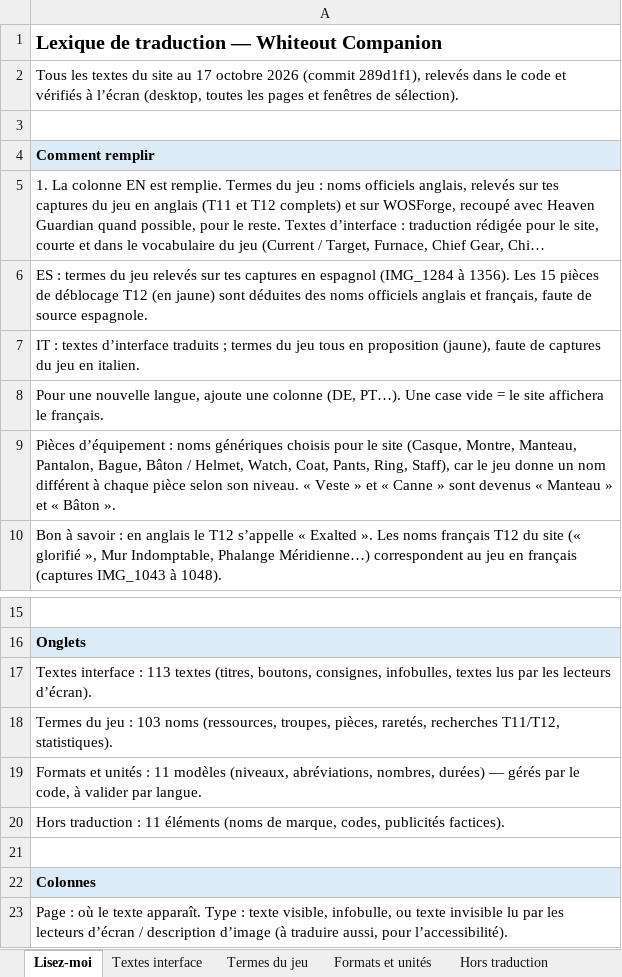
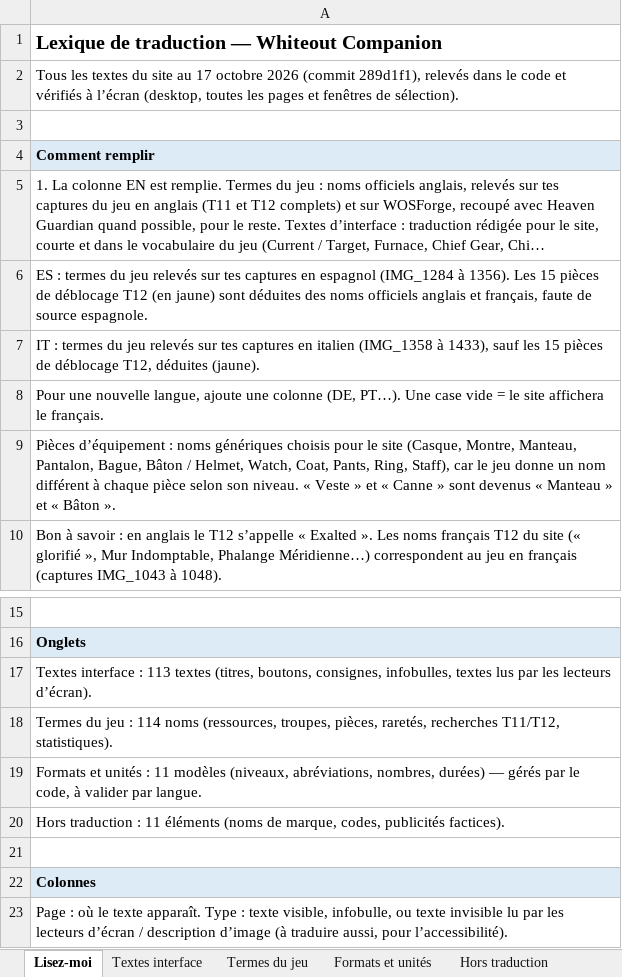
Before and after one commit to jermbreton-maker/wos-companion, an Excel workbook: i18n/lexique.xlsx, sheet Lisez-moi, drawn as a sheet; only a part is shown, gaps mark what is left out; long unchanged cells end in …; values as stored, in another font and other column widths than the file's, no borders; the diff names each change by its address in the sheet, - before the commit and + after, or states it on an @@ line.

```diff
--- a/i18n/lexique.xlsx (sheet Lisez-moi)
+++ b/i18n/lexique.xlsx (sheet Lisez-moi)
-A7: IT : textes d’interface traduits ; termes du jeu tous en proposition (jaune), faute de captures du jeu en italien.
+A7: IT : termes du jeu relevés sur tes captures en italien (IMG_1358 à 1433), sauf les 15 pièces de déblocage T12, déduites (jaune).
-A18: …jeu : 103 noms (ressources,…
+A18: …jeu : 114 noms (ressources,…
```
Also changed, not shown: sheet Termes du jeu, 5 other files.
